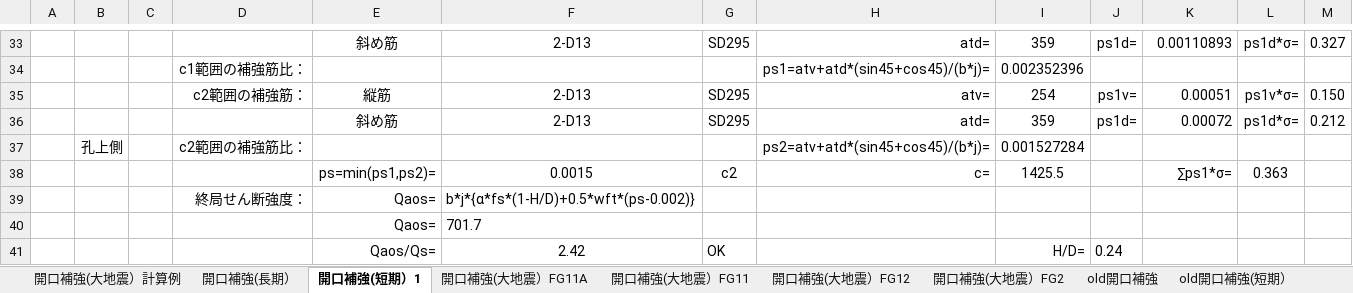
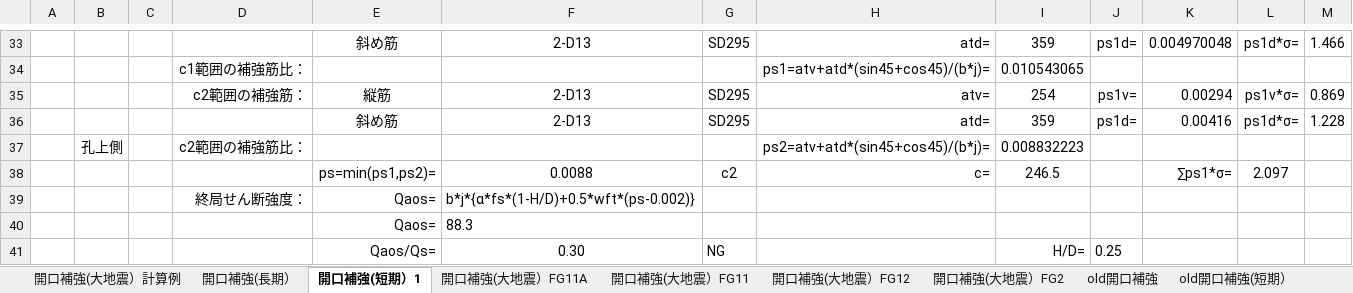
Before and after one commit to bunterblitz/excel_RC, an Excel workbook: RC開口.xlsm, sheet 開口補強(短期）1, drawn as a sheet; only a part is shown, gaps mark what is left out; values as stored, in another font and other column widths than the file's, no borders; removed rows and columns are numbered as before the commit, all else as after; the diff covers the shown part only; the diff names each change by its address in the sheet, - before the commit and + after, or states it on an @@ line.

```diff
--- a/RC開口.xlsm (sheet 開口補強(短期）1)
+++ b/RC開口.xlsm (sheet 開口補強(短期）1)
-K33: 0.00110893
+K33: 0.004970048
-M33: 0.327
+M33: 1.466
-I34: 0.002352396
+I34: 0.010543065
-K35: 0.00051
+K35: 0.00294
-M35: 0.150
+M35: 0.869
-K36: 0.00072
+K36: 0.00416
-M36: 0.212
+M36: 1.228
-I37: 0.001527284
+I37: 0.008832223
-F38: 0.0015
+F38: 0.0088
-I38: 1425.5
+I38: 246.5
-L38: 0.363
+L38: 2.097
-F40: 701.7
+F40: 88.3
-row 41:  |  |  |  | Qaos/Qs= | 2.42 | OK |  | H/D= | 0.24
+row 41:  |  |  |  | Qaos/Qs= | 0.30 | NG |  | H/D= | 0.25
```
Also changed, not shown: 2 added rows, 2 removed rows and 35 edited cells elsewhere in this sheet, スラブ.xlsm, 2 other files.
